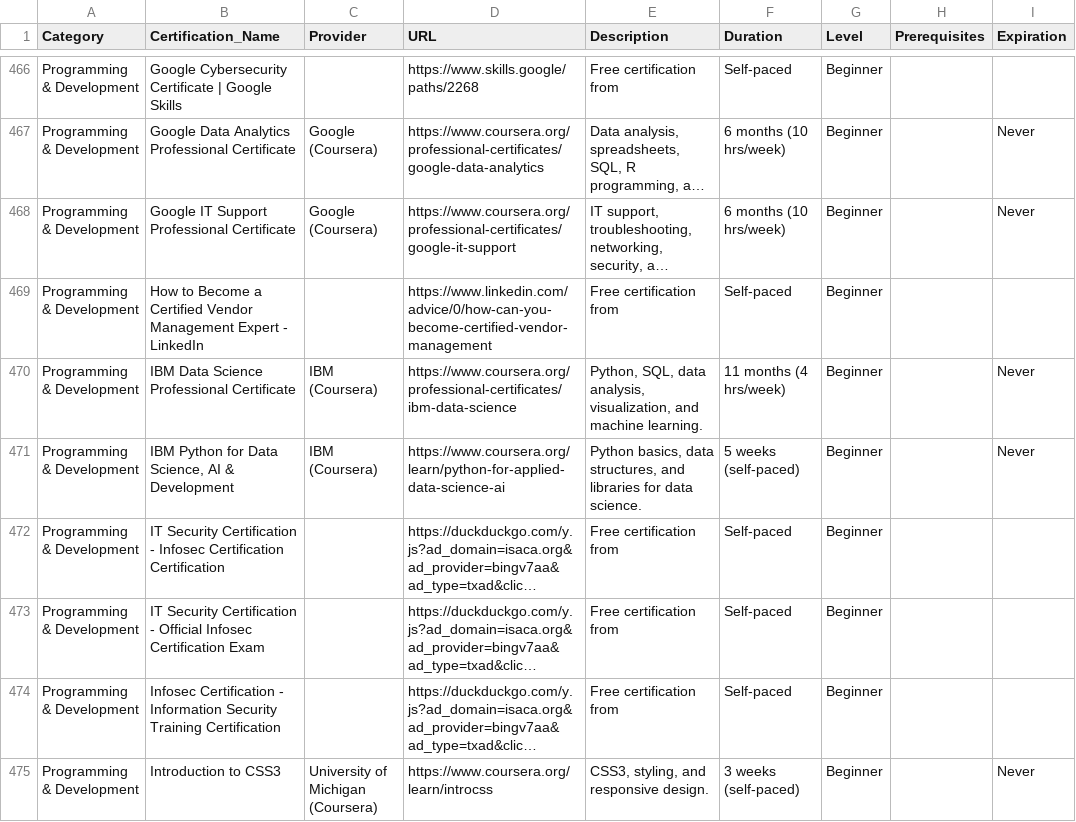
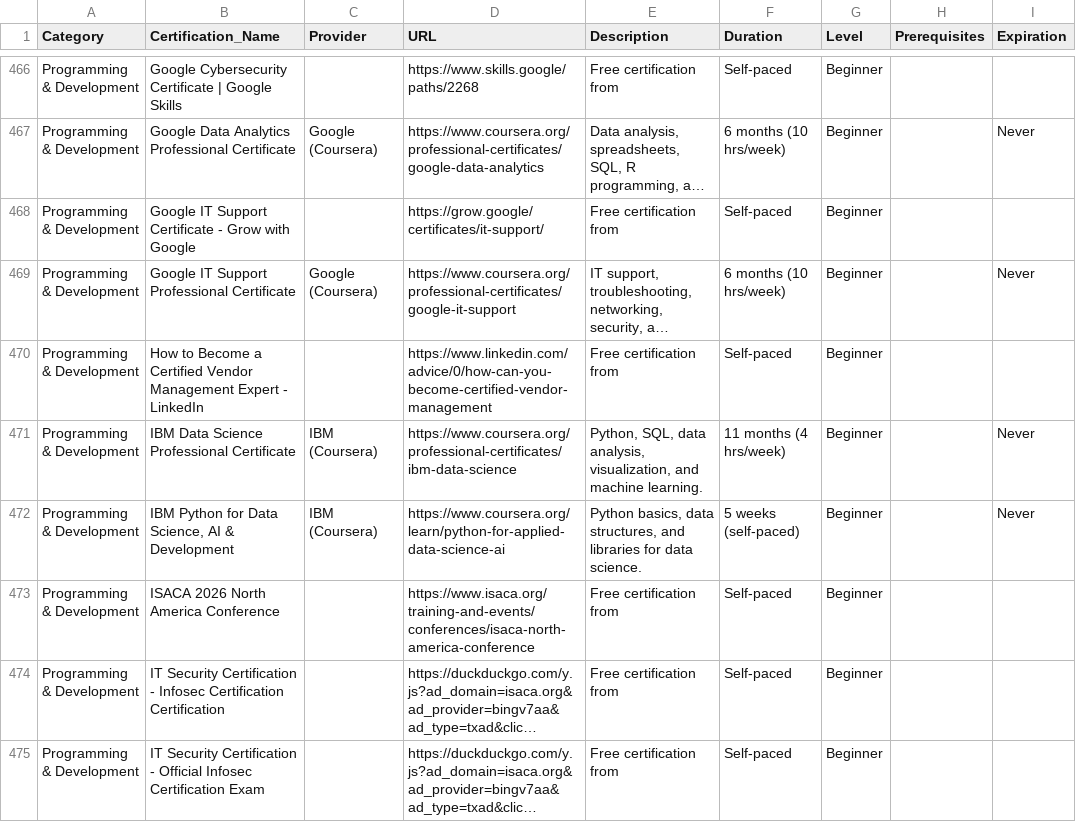
Before and after one commit to saint1415/free_certs, a CSV file: free_certifications.csv, drawn as a sheet; only a part is shown, gaps mark what is left out; the shorter side is filled out with more unchanged rows; long unchanged cells end in …; the diff names each change by its address in the sheet, - before the commit and + after, or states it on an @@ line.

```diff
--- a/free_certifications.csv
+++ b/free_certifications.csv
+row 468: Programming & Development | Google IT Support Certificate - Grow with Google |  | https://grow.google/certificates/it-support/ | Free certification from | Self-paced | Beginner
+row 473: Programming & Development | ISACA 2026 North America Conference |  | https://www.isaca.org/training-and-events/conferences/isaca-north-america-conference | Free certification from | Self-paced | Beginner
```
Also changed, not shown: 2 other files.
